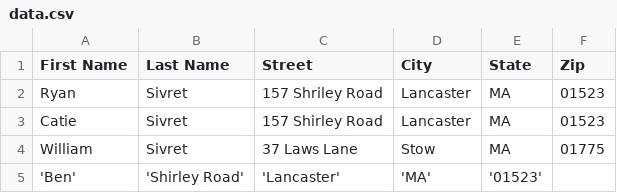
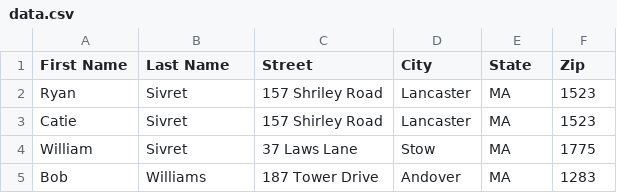
Before and after one commit to Ryan-Sivret-Bose/Ryan-Demo, a CSV file: data.csv, drawn as a sheet.

```diff
--- a/data.csv
+++ b/data.csv
@@ -1,5 +1,5 @@
 First Name,Last Name,Street,City,State ,Zip
-Ryan,Sivret,157 Shriley Road,Lancaster ,MA,01523
-Catie,Sivret,157 Shirley Road,Lancaster ,MA,01523
-William,Sivret,37 Laws Lane ,Stow,MA,01775
-'Ben', 'Shirley Road', 'Lancaster', 'MA', '01523'
+Ryan,Sivret,157 Shriley Road,Lancaster ,MA,1523
+Catie,Sivret,157 Shirley Road,Lancaster ,MA,1523
+William,Sivret,37 Laws Lane ,Stow,MA,1775
+Bob,Williams,187 Tower Drive,Andover,MA,1283
```
Also changed, not shown: 1 other file.
